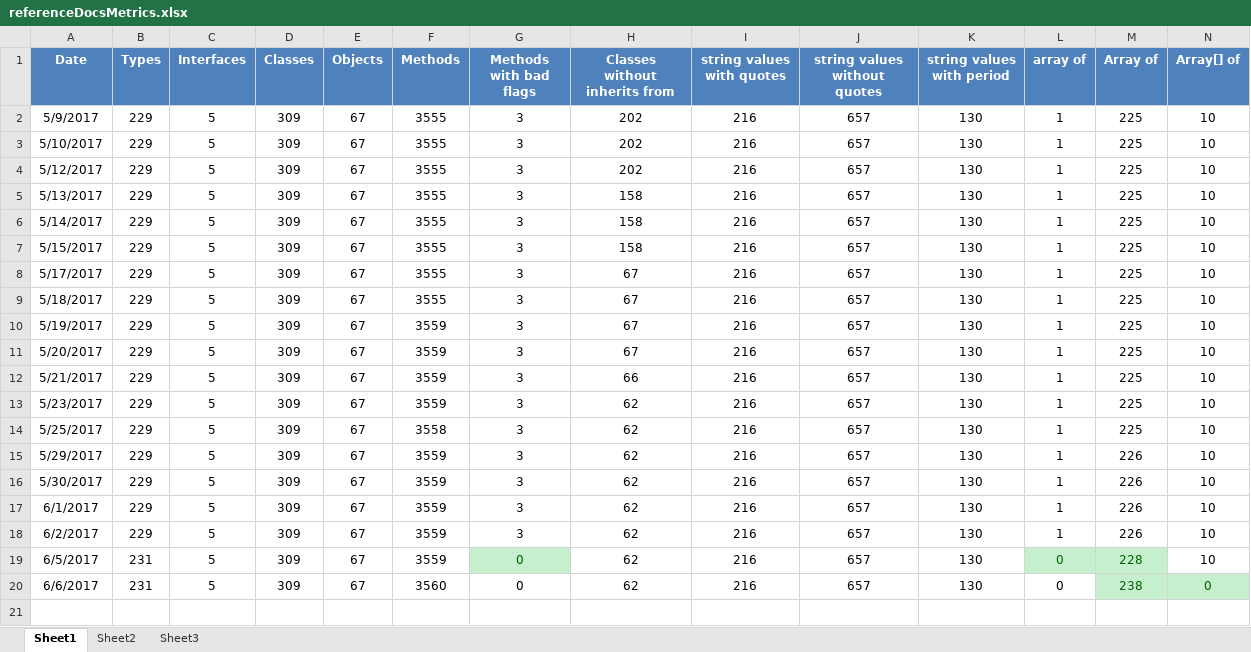
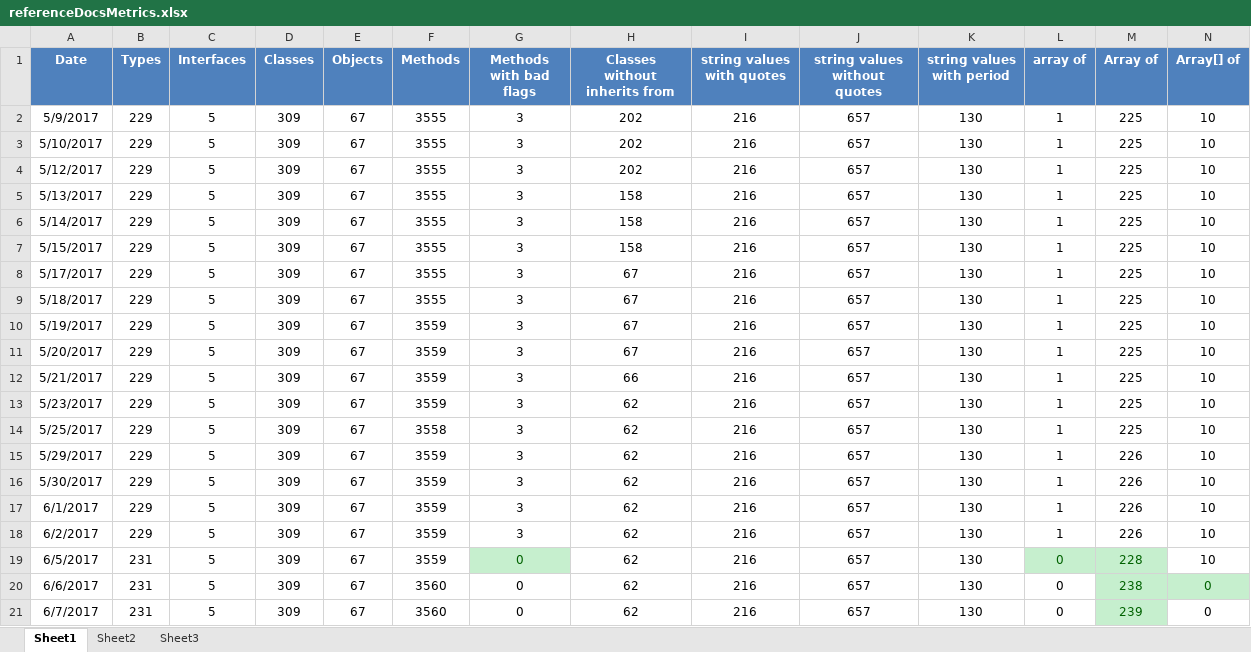
Before and after one commit to kylemwhite/isc, an Excel workbook: referenceDocsMetrics.xlsx, sheet Sheet1, drawn as a sheet; only a part is shown; values as stored, in another font and other column widths than the file's, no borders; charts and pictures not drawn; rows hold the shown columns only; the diff names each change by its address in the sheet, - before the commit and + after, or states it on an @@ line.

Commit message:
Updated with latest. Looking good.

```diff
--- a/referenceDocsMetrics.xlsx (sheet Sheet1)
+++ b/referenceDocsMetrics.xlsx (sheet Sheet1)
+row 21: 6/7/2017 | 231 | 5 | 309 | 67 | 3560 | 0 | 62 | 216 | 657 | 130 | 0 | 239 | 0
```
Also changed, not shown: charts or pictures.
